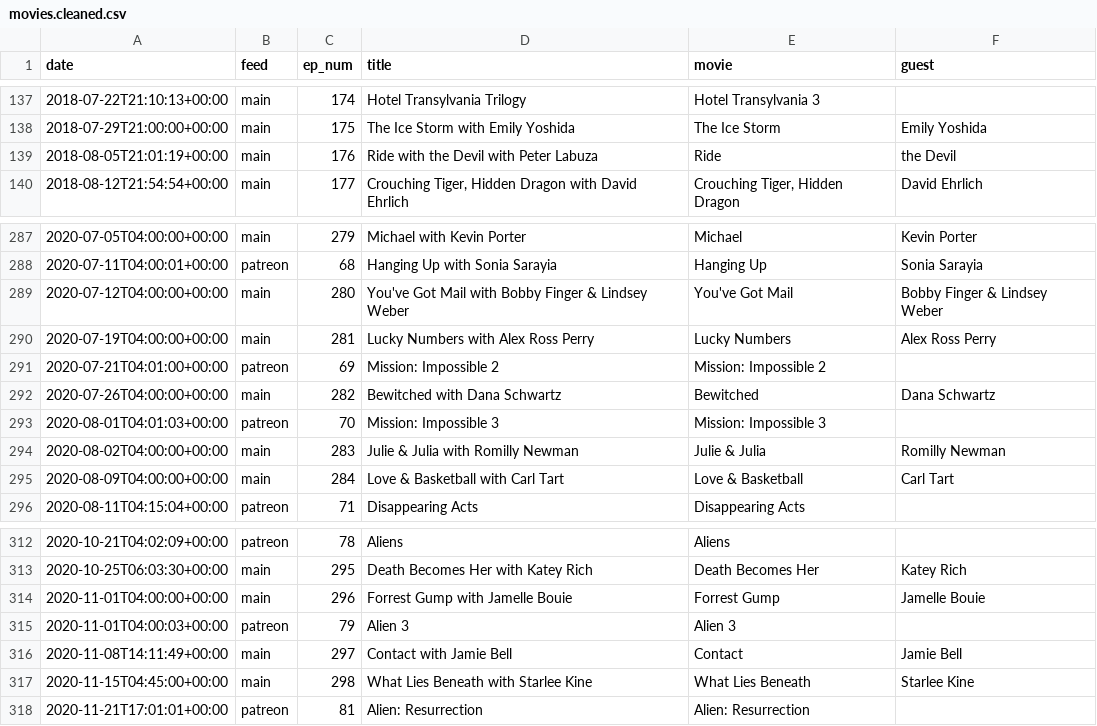
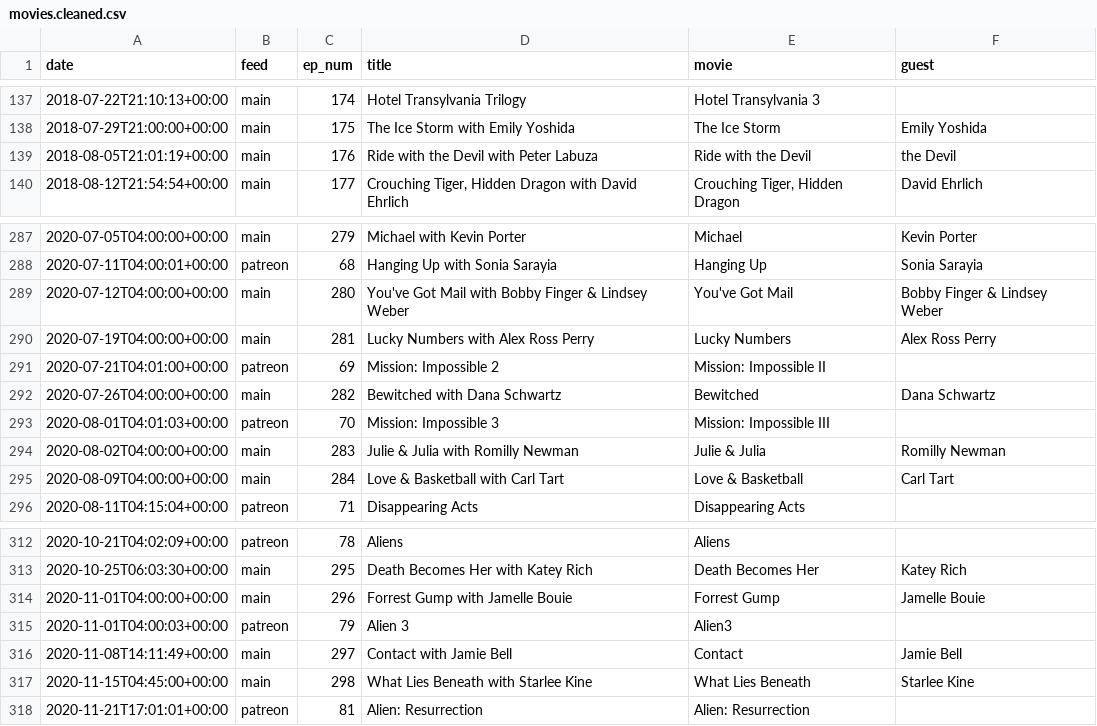
Before and after one commit to mark-jb/blankcheck, a CSV file: movies.cleaned.csv, drawn as a sheet; only a part is shown, gaps mark what is left out; the diff names each change by its address in the sheet, - before the commit and + after, or states it on an @@ line.

```diff
--- a/movies.cleaned.csv
+++ b/movies.cleaned.csv
-E139 (movie): Ride
+E139 (movie): Ride with the Devil
-E291 (movie): Mission: Impossible 2
+E291 (movie): Mission: Impossible II
-E293 (movie): Mission: Impossible 3
+E293 (movie): Mission: Impossible III
-E315 (movie): Alien 3
+E315 (movie): Alien3
```
Also changed, not shown: 3 other files.
